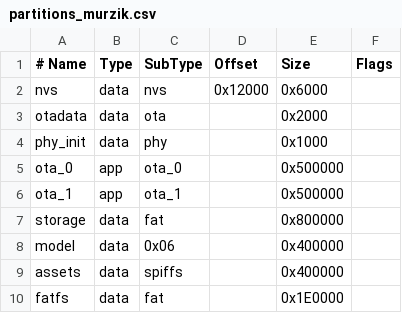
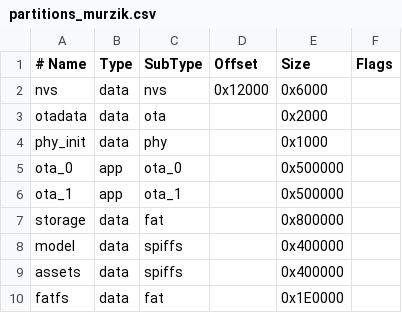
Before and after one commit to ProjectMurzik/murzik2.0, a CSV file: partitions/partitions_murzik.csv, drawn as a sheet.

Commit message:
Update partitions_murzik.csv

```diff
--- a/partitions/partitions_murzik.csv
+++ b/partitions/partitions_murzik.csv
@@ -7,3 +7,3 @@ ota_1,    app,  ota_1,   ,        0x500000,
 storage,  data, fat,     ,        0x800000,
-model,    data, 0x06,  ,          0x400000,
+model,    data, spiffs,  ,        0x400000,
 assets,   data, spiffs,  ,        0x400000,
```
